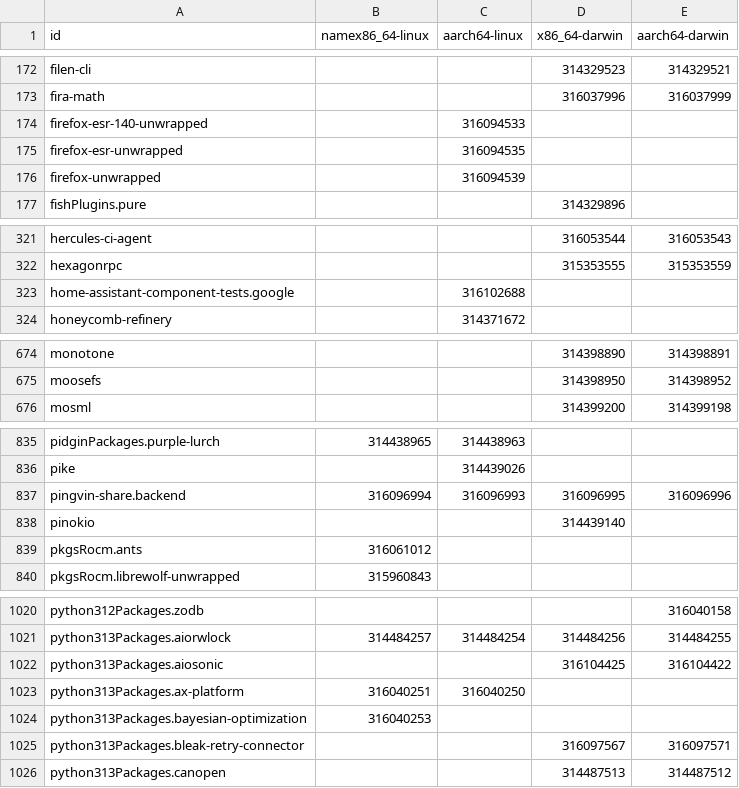
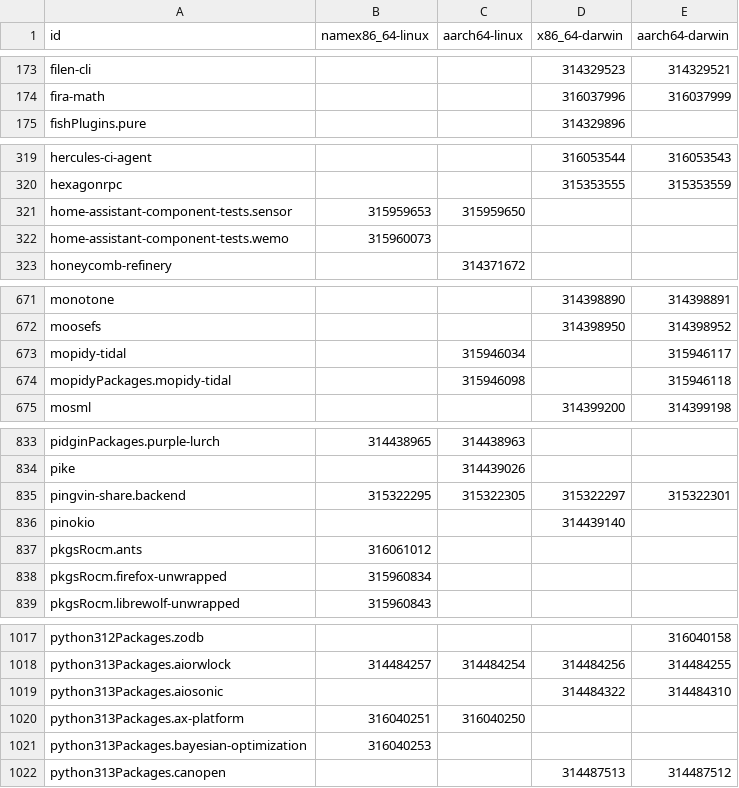
Before and after one commit to Sigmanificient/nixpkgs-failure-notify, a CSV file: results/4-failures-packed.csv, drawn as a sheet; only a part is shown, gaps mark what is left out; the diff covers the shown part only.

```diff
--- a/results/4-failures-packed.csv
+++ b/results/4-failures-packed.csv
@@ -173,5 +174,2 @@ filen-cli,,,314329523,314329521
 fira-math,,,316037996,316037999
-firefox-esr-140-unwrapped,,316094533,,
-firefox-esr-unwrapped,,316094535,,
-firefox-unwrapped,,316094539,,
 fishPlugins.pure,,,314329896,
@@ -322,3 +320,4 @@ hercules-ci-agent,,,316053544,316053543
 hexagonrpc,,,315353555,315353559
-home-assistant-component-tests.google,,316102688,,
+home-assistant-component-tests.sensor,315959653,315959650,,
+home-assistant-component-tests.wemo,315960073,,,
 honeycomb-refinery,,314371672,,
@@ -675,2 +672,4 @@ monotone,,,314398890,314398891
 moosefs,,,314398950,314398952
+mopidy-tidal,,315946034,,315946117
+mopidyPackages.mopidy-tidal,,315946098,,315946118
 mosml,,,314399200,314399198
@@ -836,5 +834,6 @@ pidginPackages.purple-lurch,314438965,314438963,,
 pike,,314439026,,
-pingvin-share.backend,316096994,316096993,316096995,316096996
+pingvin-share.backend,315322295,315322305,315322297,315322301
 pinokio,,,314439140,
 pkgsRocm.ants,316061012,,,
+pkgsRocm.firefox-unwrapped,315960834,,,
 pkgsRocm.librewolf-unwrapped,315960843,,,
@@ -1021,6 +1018,5 @@ python312Packages.zodb,,,,316040158
 python313Packages.aiorwlock,314484257,314484254,314484256,314484255
-python313Packages.aiosonic,,,316104425,316104422
+python313Packages.aiosonic,,,314484322,314484310
 python313Packages.ax-platform,316040251,316040250,,
 python313Packages.bayesian-optimization,316040253,,,
-python313Packages.bleak-retry-connector,,,316097567,316097571
 python313Packages.canopen,,,314487513,314487512
```
Also changed, not shown: 4 added rows, 7 removed rows and 34 edited cells elsewhere in this file, results/2-failures.csv, results/3-failures-aarch64-darwin.csv, 5 other files.
